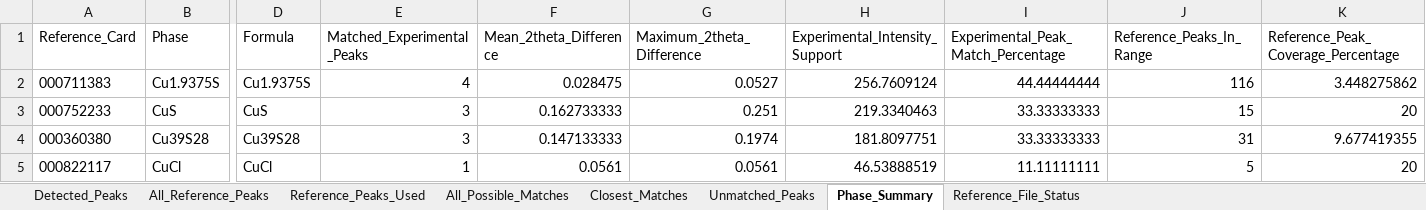
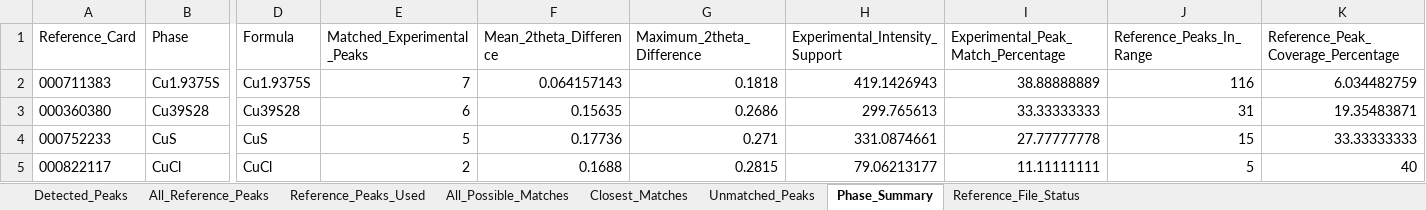
Before and after one commit to m4malavikas-dot/Research_Analytics_Project, an Excel workbook: XRD_Results/CuS A1_CuS_XRD_Analysis.xlsx, sheet Phase_Summary, drawn as a sheet; only a part is shown, gaps mark what is left out; values as stored, in another font and other column widths than the file's, no borders; removed rows and columns are numbered as before the commit, all else as after; rows hold the shown columns only; the diff names each change by its address in the sheet, - before the commit and + after, or states it on an @@ line.

```diff
--- a/XRD_Results/CuS A1_CuS_XRD_Analysis.xlsx (sheet Phase_Summary)
+++ b/XRD_Results/CuS A1_CuS_XRD_Analysis.xlsx (sheet Phase_Summary)
-E2 (Matched_Experimental_Peaks): 4
+E2 (Matched_Experimental_Peaks): 7
-F2 (Mean_2theta_Difference): 0.028475
+F2 (Mean_2theta_Difference): 0.064157143
-G2 (Maximum_2theta_Difference): 0.0527
+G2 (Maximum_2theta_Difference): 0.1818
-H2 (Experimental_Intensity_Support): 256.7609124
+H2 (Experimental_Intensity_Support): 419.1426943
-I2: 44.44444444
+I2: 38.88888889
-K2: 3.448275862
+K2: 6.034482759
-row 3: 000752233 | CuS | CuS | 3 | 0.162733333 | 0.251 | 219.3340463 | 33.33333333 | 15 | 20
-E3 (Matched_Experimental_Peaks): 3
+E3 (Matched_Experimental_Peaks): 6
-F3 (Mean_2theta_Difference): 0.147133333
+F3 (Mean_2theta_Difference): 0.15635
-G3 (Maximum_2theta_Difference): 0.1974
+G3 (Maximum_2theta_Difference): 0.2686
-H3 (Experimental_Intensity_Support): 181.8097751
+H3 (Experimental_Intensity_Support): 299.765613
-K3: 9.677419355
+K3: 19.35483871
+row 4: 000752233 | CuS | CuS | 5 | 0.17736 | 0.271 | 331.0874661 | 27.77777778 | 15 | 33.33333333
-E5 (Matched_Experimental_Peaks): 1
+E5 (Matched_Experimental_Peaks): 2
-F5 (Mean_2theta_Difference): 0.0561
+F5 (Mean_2theta_Difference): 0.1688
-G5 (Maximum_2theta_Difference): 0.0561
+G5 (Maximum_2theta_Difference): 0.2815
-H5 (Experimental_Intensity_Support): 46.53888519
+H5 (Experimental_Intensity_Support): 79.06213177
-K5: 20
+K5: 40
```
Also changed, not shown: sheet All_Possible_Matches, sheet Closest_Matches, sheet Detected_Peaks, sheet Unmatched_Peaks, XRD_Results/CuS B1_CuS_XRD_Analysis.xlsx, XRD_Results/CuS B2_CuS_XRD_Analysis.xlsx, 3 other files.
